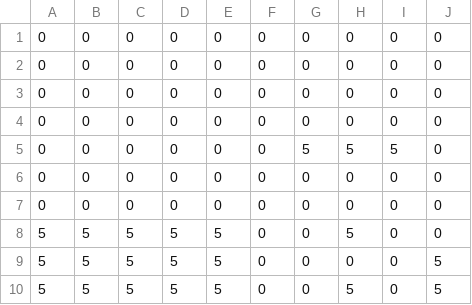
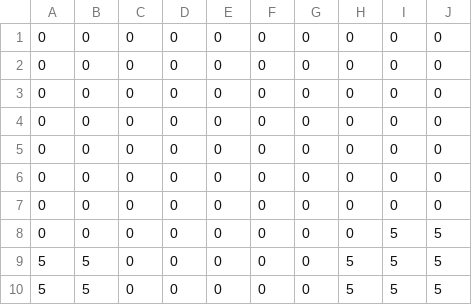
Before and after one commit to koutarou22/PuzzleAction3D, a CSV file: Assets/layer2.csv, drawn as a sheet.

```diff
--- a/Assets/layer2.csv
+++ b/Assets/layer2.csv
@@ -4,7 +4,7 @@
 0,0,0,0,0,0,0,0,0,0
-0,0,0,0,0,0,5,5,5,0
 0,0,0,0,0,0,0,0,0,0
 0,0,0,0,0,0,0,0,0,0
-5,5,5,5,5,0,0,5,0,0
-5,5,5,5,5,0,0,0,0,5
-5,5,5,5,5,0,0,5,0,5
+0,0,0,0,0,0,0,0,0,0
+0,0,0,0,0,0,0,0,5,5
+5,5,0,0,0,0,0,5,5,5
+5,5,0,0,0,0,0,5,5,5
```
Also changed, not shown: Assets/layer1.csv, Assets/layer3.csv, 18 other files.
